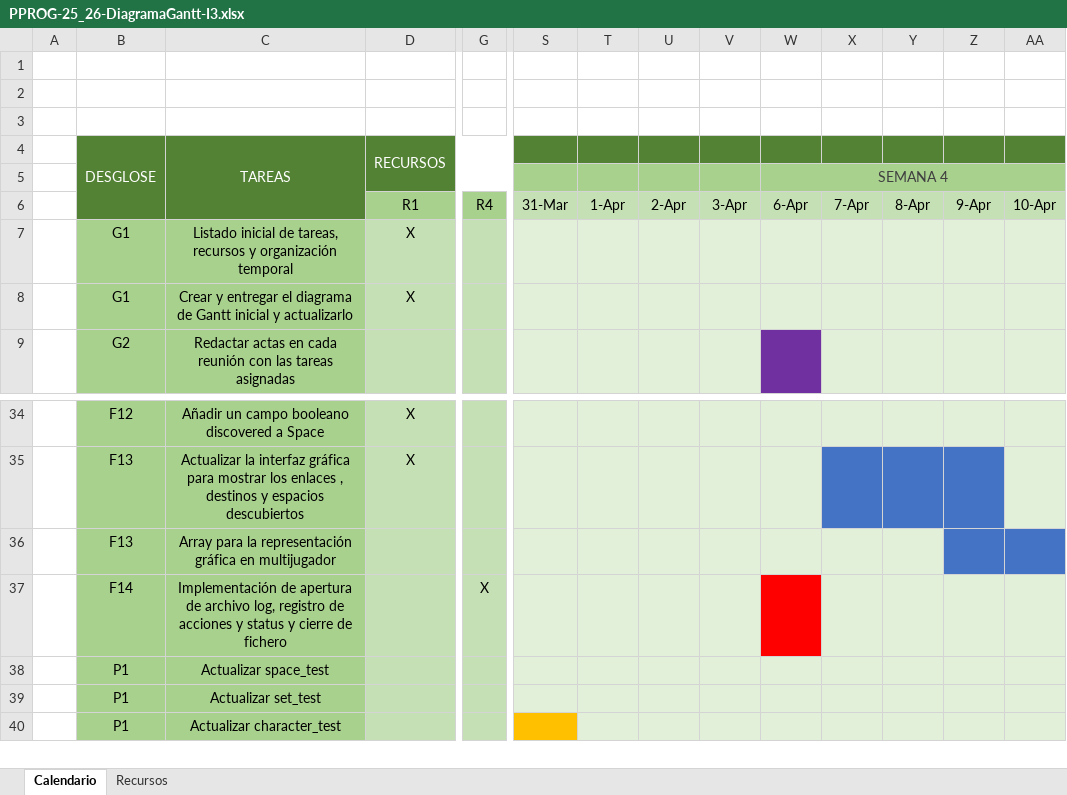
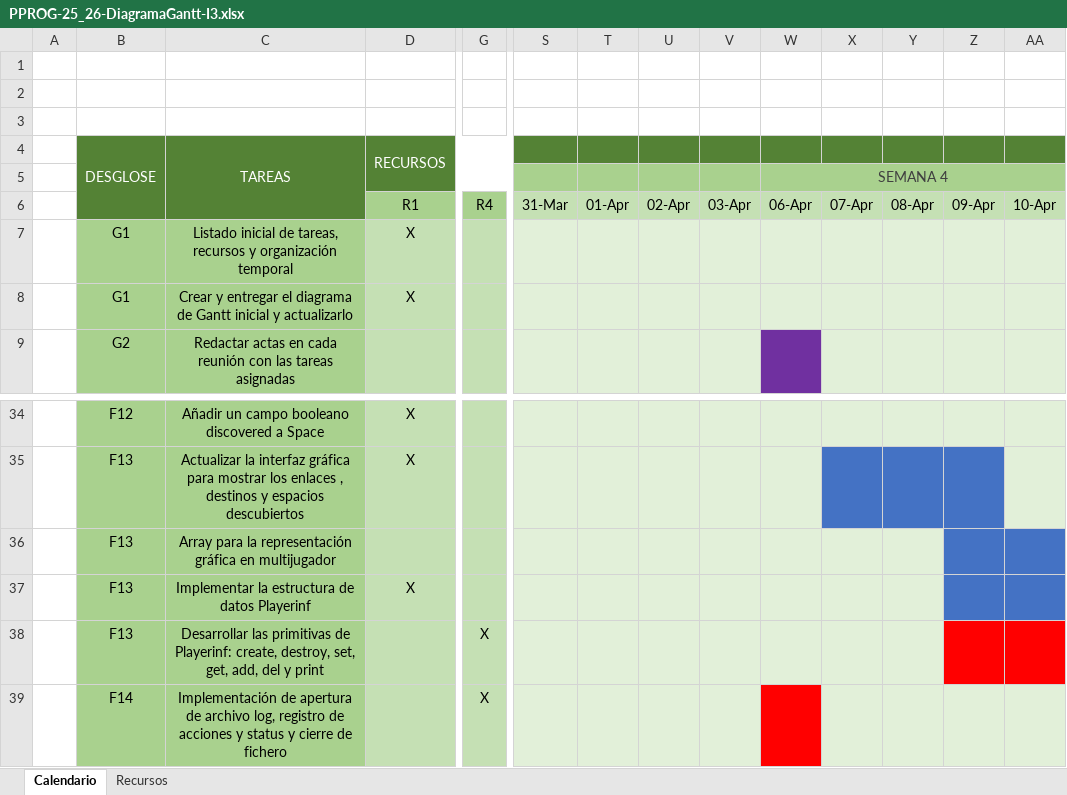
Before and after one commit to 608jorge-dev/PPROGF, an Excel workbook: PPROG-25_26-DiagramaGantt-I3.xlsx, sheet Calendario, drawn as a sheet; only a part is shown, gaps mark what is left out; the shorter side is filled out with more unchanged rows; values as stored, in another font and other column widths than the file's, no borders; rows hold the shown columns only; the diff names each change by its address in the sheet, - before the commit and + after, or states it on an @@ line.

Commit message:
Add files via upload

```diff
--- a/PPROG-25_26-DiagramaGantt-I3.xlsx (sheet Calendario)
+++ b/PPROG-25_26-DiagramaGantt-I3.xlsx (sheet Calendario)
-T6: 1-Apr
+T6: 01-Apr
-U6: 2-Apr
+U6: 02-Apr
-V6: 3-Apr
+V6: 03-Apr
-W6: 6-Apr
+W6: 06-Apr
-X6: 7-Apr
+X6: 07-Apr
-Y6: 8-Apr
+Y6: 08-Apr
-Z6: 9-Apr
+Z6: 09-Apr
+row 37:  | F13 | Implementar la estructura de datos Playerinf | X
+row 38:  | F13 | Desarrollar las primitivas de Playerinf: create, destroy, set, get, add, del y print |  | X
```
